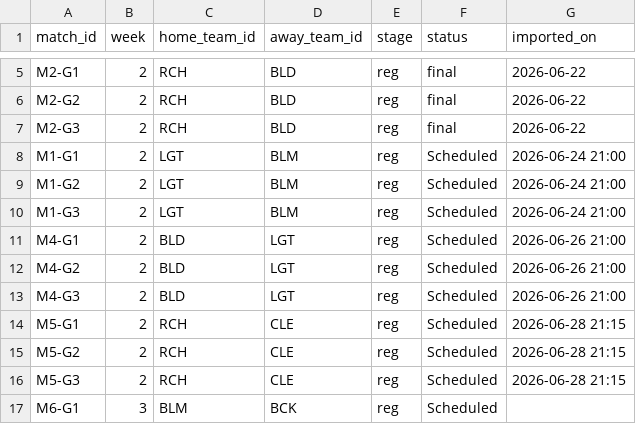
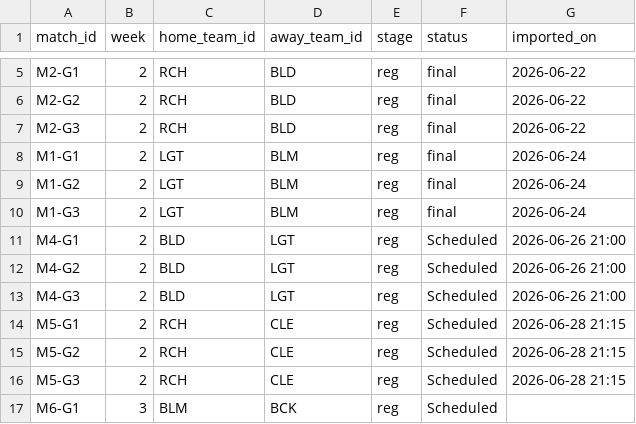
Before and after one commit to SundinWCPL/WCPL, a CSV file: data/S3/D2/schedule.csv, drawn as a sheet; only a part is shown, gaps mark what is left out.

```diff
--- a/data/S3/D2/schedule.csv
+++ b/data/S3/D2/schedule.csv
@@ -7,5 +7,5 @@ M2-G2,2,RCH,BLD,reg,final,2026-06-22
 M2-G3,2,RCH,BLD,reg,final,2026-06-22
-M1-G1,2,LGT,BLM,reg,Scheduled,2026-06-24 21:00
-M1-G2,2,LGT,BLM,reg,Scheduled,2026-06-24 21:00
-M1-G3,2,LGT,BLM,reg,Scheduled,2026-06-24 21:00
+M1-G1,2,LGT,BLM,reg,final,2026-06-24
+M1-G2,2,LGT,BLM,reg,final,2026-06-24
+M1-G3,2,LGT,BLM,reg,final,2026-06-24
 M4-G1,2,BLD,LGT,reg,Scheduled,2026-06-26 21:00
```
Also changed, not shown: data/S3/D2/boxscores.csv, data/S3/D2/players.csv, 1 other file.
